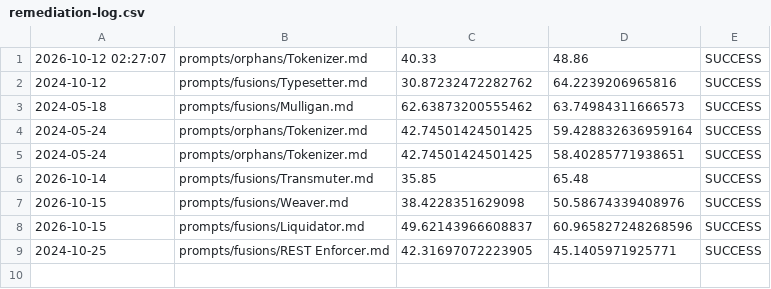
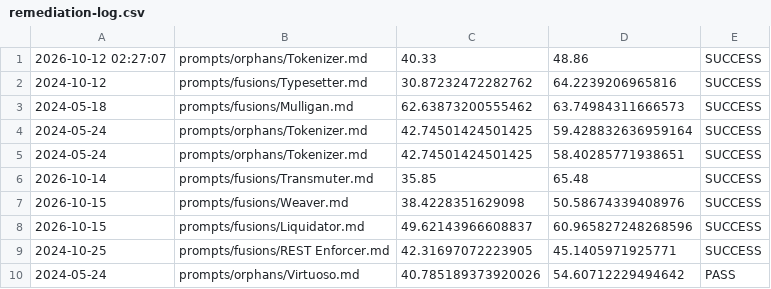
Before and after one commit to ekayaprod/jules-agent-roster, a CSV file: reports/roster-grading/remediation-log.csv, drawn as a sheet; the diff names each change by its address in the sheet, - before the commit and + after, or states it on an @@ line.

```diff
--- a/reports/roster-grading/remediation-log.csv
+++ b/reports/roster-grading/remediation-log.csv
+row 10: 2024-05-24 | prompts/orphans/Virtuoso.md | 40.785189373920026 | 54.60712229494642 | PASS
```
Also changed, not shown: 2 other files.
